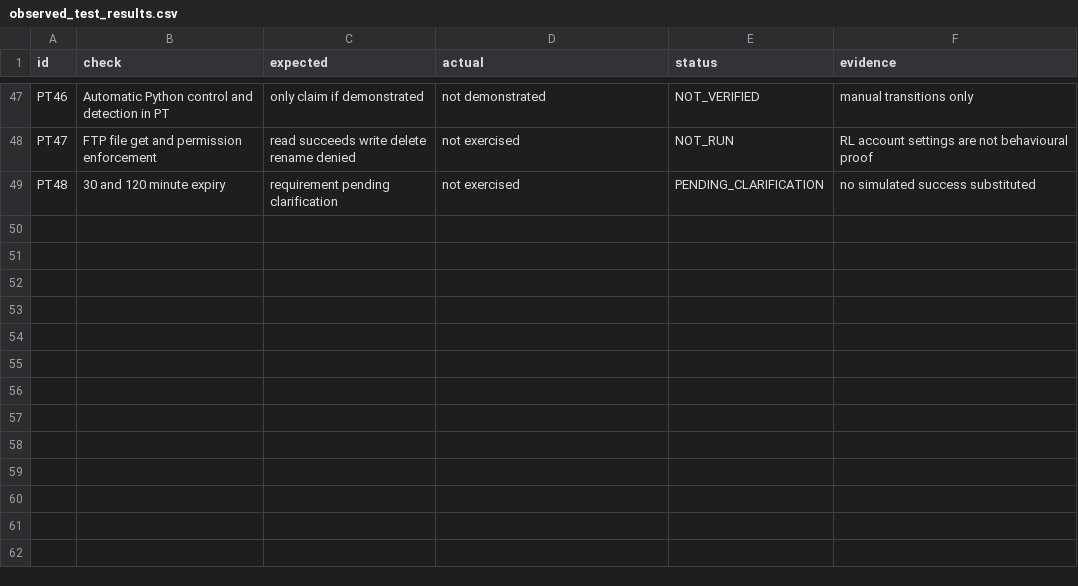
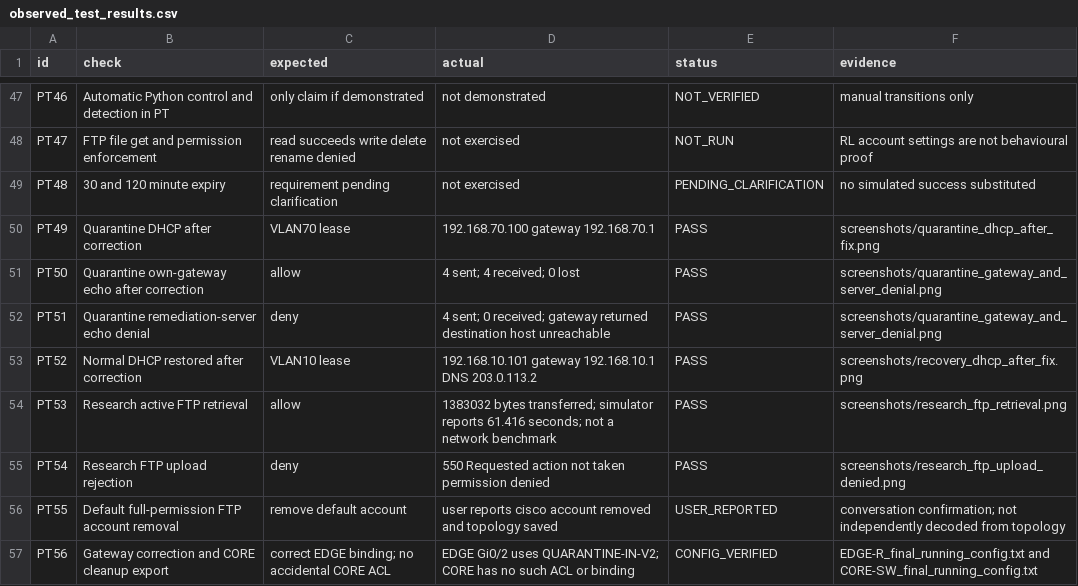
Before and after one commit to PavanAadarsh/cnpro, a CSV file: packet_tracer/evidence/observed_test_results.csv, drawn as a sheet; only a part is shown, gaps mark what is left out.

Commit message:
Record applied gateway fix and verified FTP read-only behavior

```diff
--- a/packet_tracer/evidence/observed_test_results.csv
+++ b/packet_tracer/evidence/observed_test_results.csv
@@ -49 +49,9 @@ PT47,FTP file get and permission enforcement,read succeeds write delete rename d
 PT48,30 and 120 minute expiry,requirement pending clarification,not exercised,PENDING_CLARIFICATION,no simulated success substituted
+PT49,Quarantine DHCP after correction,VLAN70 lease,192.168.70.100 gateway 192.168.70.1,PASS,screenshots/quarantine_dhcp_after_fix.png
+PT50,Quarantine own-gateway echo after correction,allow,4 sent; 4 received; 0 lost,PASS,screenshots/quarantine_gateway_and_server_denial.png
+PT51,Quarantine remediation-server echo denial,deny,4 sent; 0 received; gateway returned destination host unreachable,PASS,screenshots/quarantine_gateway_and_server_denial.png
+PT52,Normal DHCP restored after correction,VLAN10 lease,192.168.10.101 gateway 192.168.10.1 DNS 203.0.113.2,PASS,screenshots/recovery_dhcp_after_fix.png
+PT53,Research active FTP retrieval,allow,1383032 bytes transferred; simulator reports 61.416 seconds; not a network benchmark,PASS,screenshots/research_ftp_retrieval.png
+PT54,Research FTP upload rejection,deny,550 Requested action not taken permission denied,PASS,screenshots/research_ftp_upload_denied.png
+PT55,Default full-permission FTP account removal,remove default account,user reports cisco account removed and topology saved,USER_REPORTED,conversation confirmation; not independently decoded from topology
+PT56,Gateway correction and CORE cleanup export,correct EDGE binding; no accidental CORE ACL,EDGE Gi0/2 uses QUARANTINE-IN-V2; CORE has no such ACL or binding,CONFIG_VERIFIED,EDGE-R_final_running_config.txt and CORE-SW_final_running_config.txt
```
Also changed, not shown: packet_tracer/final_package/acceptance_matrix.csv, 18 other files.
